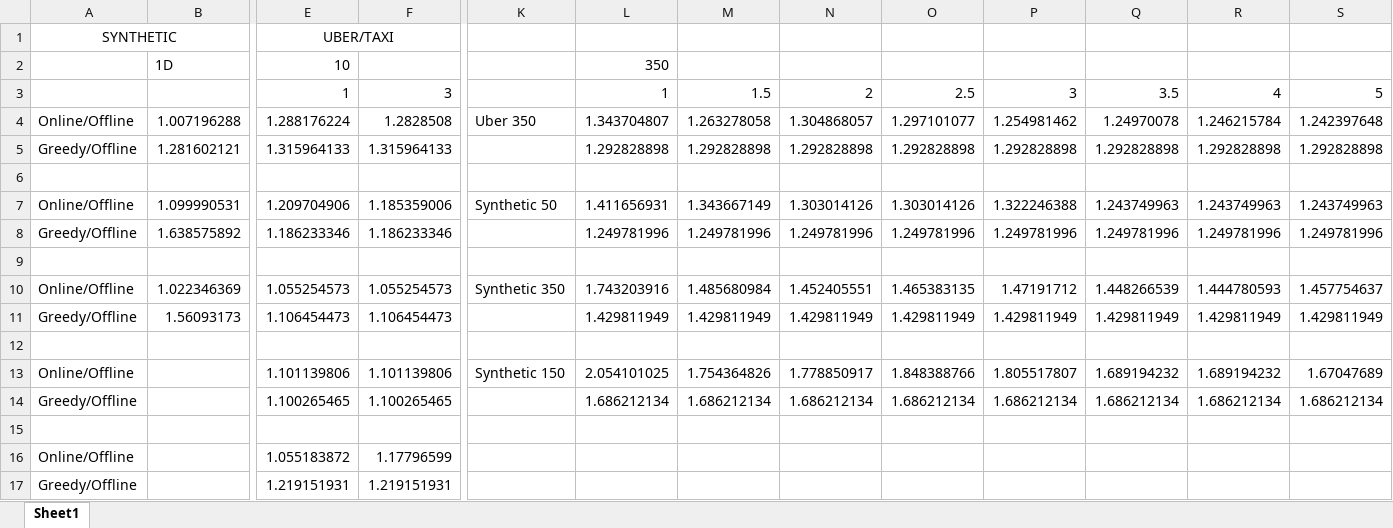
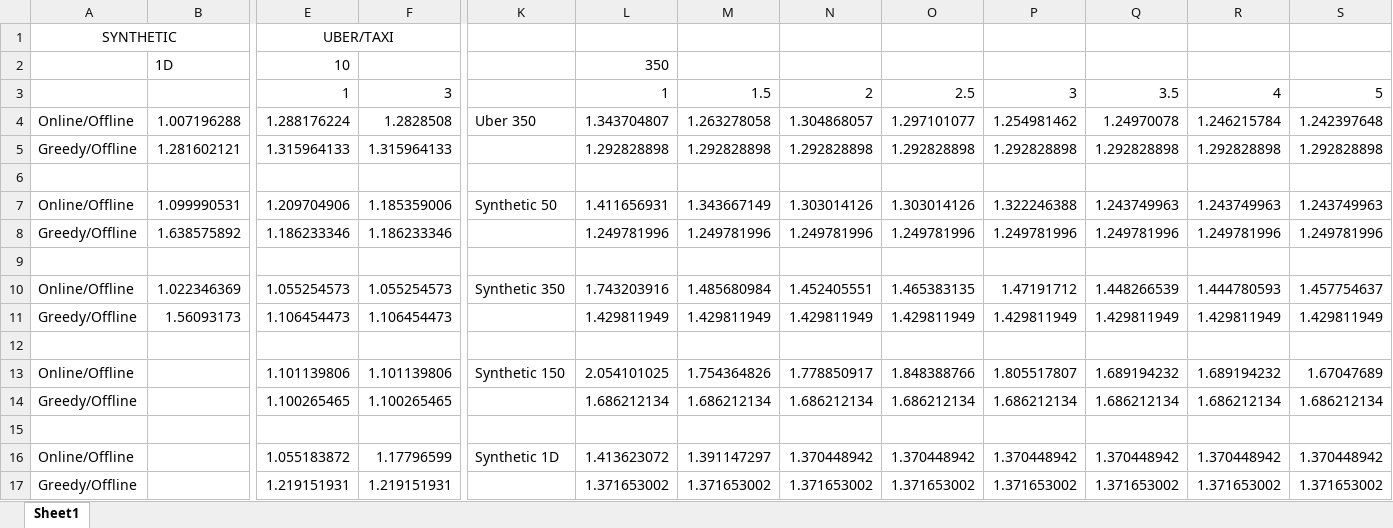
Before and after one commit to DSin52/Bellman-Ford, an Excel workbook: Results.xlsx, sheet Sheet1, drawn as a sheet; only a part is shown, gaps mark what is left out; values as stored, in another font and other column widths than the file's, no borders; charts and pictures not drawn; removed rows and columns are numbered as before the commit, all else as after; rows hold the shown columns only; the diff names each change by its address in the sheet, - before the commit and + after, or states it on an @@ line.

```diff
--- a/Results.xlsx (sheet Sheet1)
+++ b/Results.xlsx (sheet Sheet1)
-row 16: Online/Offline |  | 1.055183872 | 1.17796599
-row 17: Greedy/Offline |  | 1.219151931 | 1.219151931
+row 16: Online/Offline |  | 1.055183872 | 1.17796599 | Synthetic 1D | 1.413623072 | 1.391147297 | 1.370448942 | 1.370448942 | 1.370448942 | 1.370448942 | 1.370448942 | 1.370448942
+row 17: Greedy/Offline |  | 1.219151931 | 1.219151931 |  | 1.371653002 | 1.371653002 | 1.371653002 | 1.371653002 | 1.371653002 | 1.371653002 | 1.371653002 | 1.371653002
```
Also changed, not shown: charts or pictures, 8 other files.
